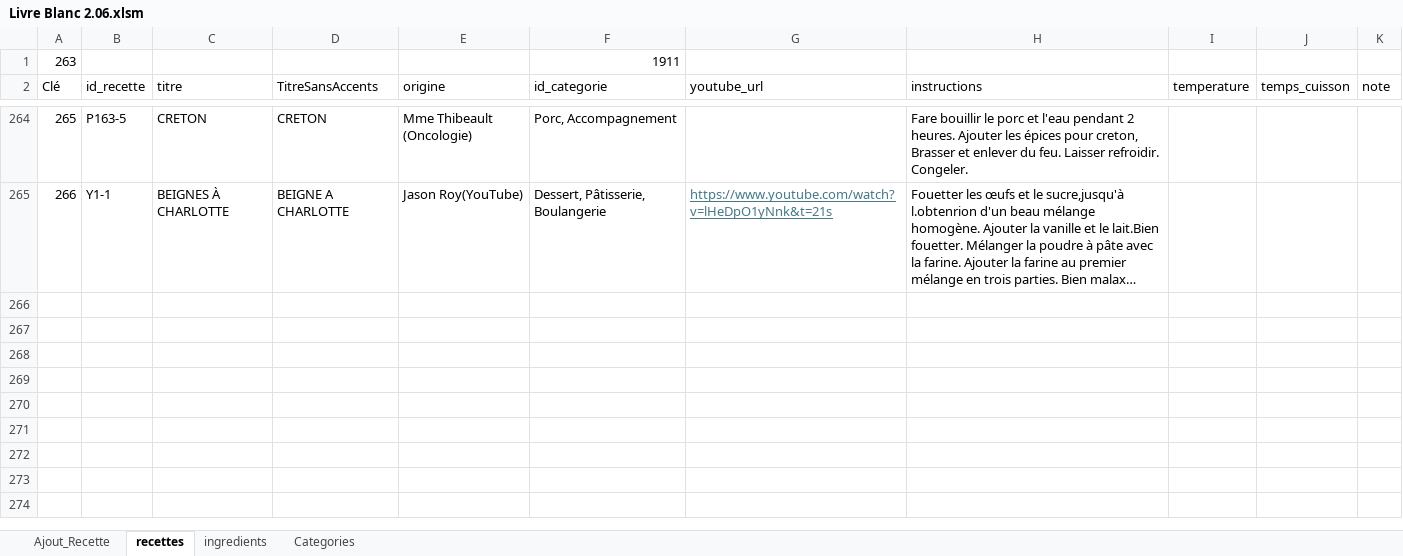
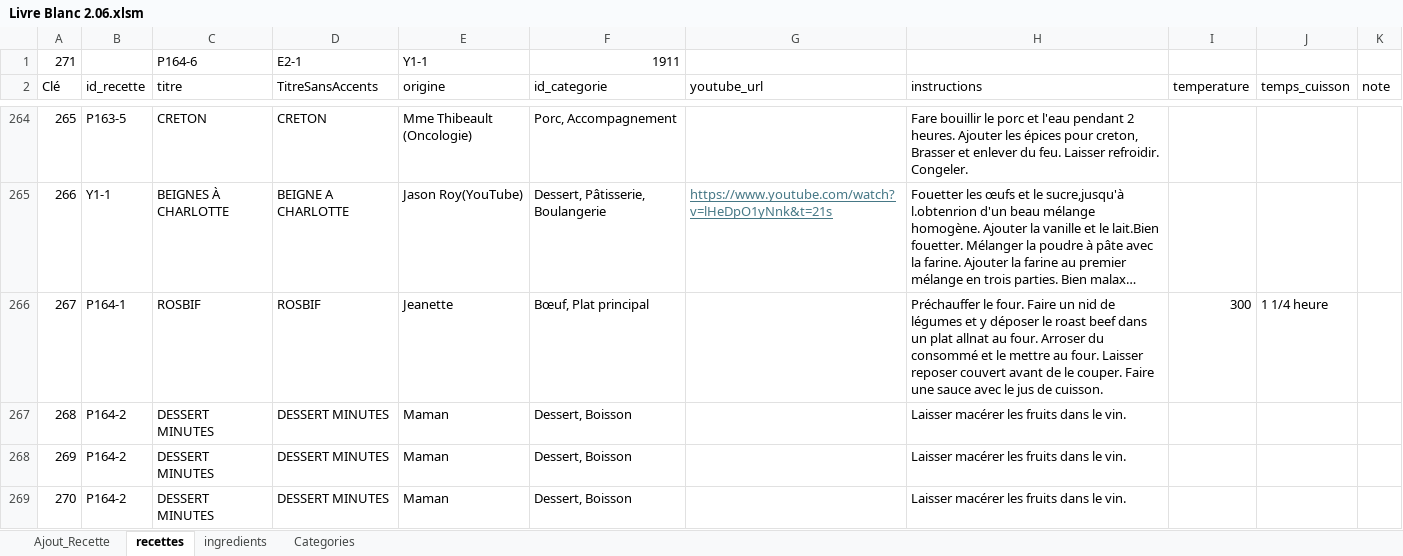
Before and after one commit to BernardRecettes/livre-recettes-maman, an Excel workbook: Livre Blanc 2.06.xlsm, sheet recettes, drawn as a sheet; only a part is shown, gaps mark what is left out; long unchanged cells end in …; values as stored, in another font and other column widths than the file's, no borders; removed rows and columns are numbered as before the commit, all else as after; the diff covers the shown part only; the diff names each change by its address in the sheet, - before the commit and + after, or states it on an @@ line.

```diff
--- a/Livre Blanc 2.06.xlsm (sheet recettes)
+++ b/Livre Blanc 2.06.xlsm (sheet recettes)
-row 1: 263 |  |  |  |  | 1911
+row 1: 271 |  | P164-6 | E2-1 | Y1-1 | 1911
+row 266: 267 | P164-1 | ROSBIF | ROSBIF | Jeanette | Bœuf, Plat principal |  | Préchauffer le four. Faire un nid de légumes et y déposer le roast beef dans un plat allnat au four. Arroser du consommé et le mettre au four. Laisser reposer couvert avant de le couper. Faire une sauce avec le jus de cuisson. | 300 | 1 1/4 heure
+row 267: 268 | P164-2 | DESSERT MINUTES | DESSERT MINUTES | Maman | Dessert, Boisson |  | Laisser macérer les fruits dans le vin.
+row 268: 269 | P164-2 | DESSERT MINUTES | DESSERT MINUTES | Maman | Dessert, Boisson |  | Laisser macérer les fruits dans le vin.
+row 269: 270 | P164-2 | DESSERT MINUTES | DESSERT MINUTES | Maman | Dessert, Boisson |  | Laisser macérer les fruits dans le vin.
```
Also changed, not shown: 4 added rows and 2 edited cells elsewhere in this sheet, sheet ingredients, sheet Ajout_Recette, charts or pictures.
